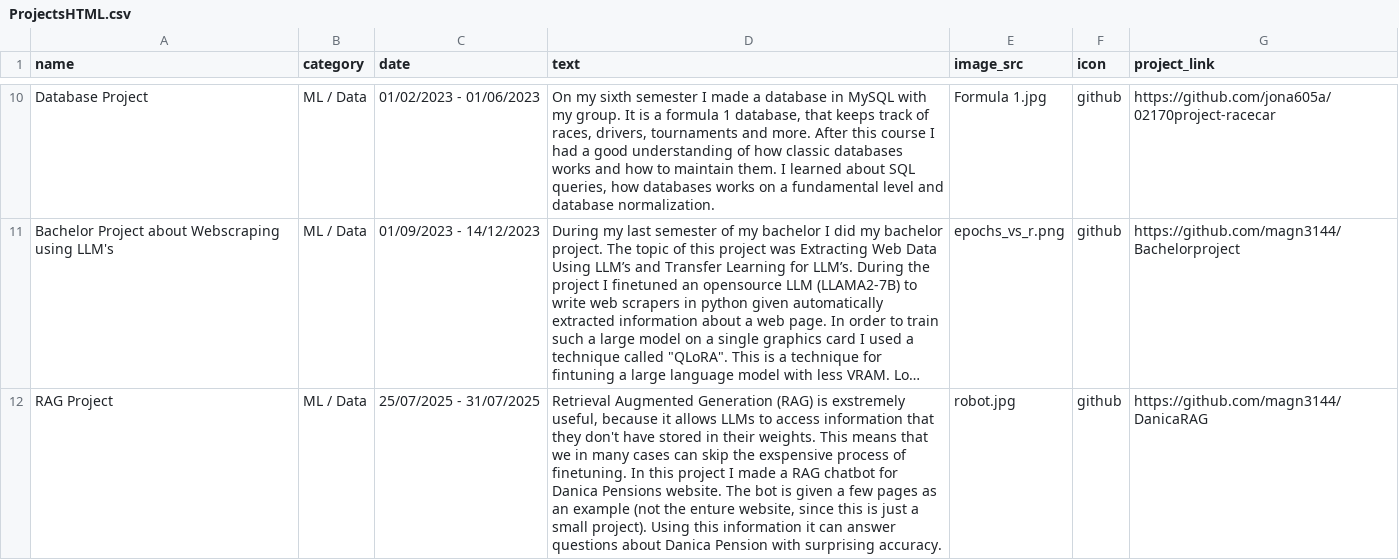
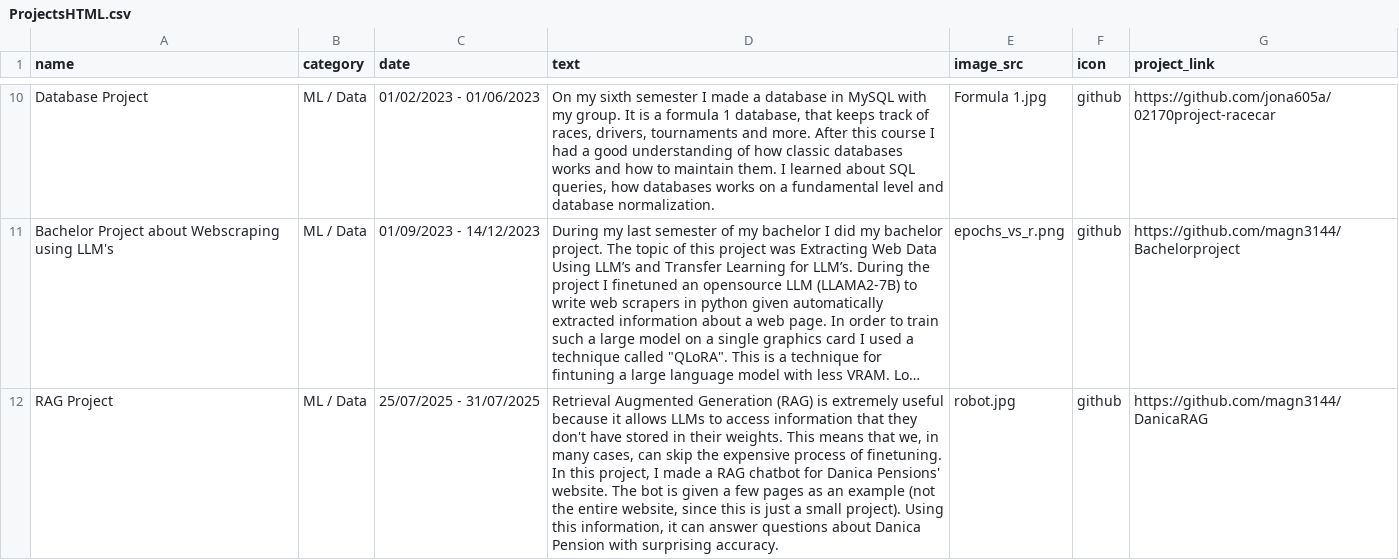
Before and after one commit to magn3144/Personlig-Hjemmeside, a CSV file: ProjectsHTML.csv, drawn as a sheet; only a part is shown, gaps mark what is left out; long unchanged cells end in …; the diff names each change by its address in the sheet, - before the commit and + after, or states it on an @@ line.

Commit message:
Fixed spelling errors

```diff
--- a/ProjectsHTML.csv
+++ b/ProjectsHTML.csv
-D12 (text): …(RAG) is exstremely useful, because it allows LLMs to access information that they don't have stored in their weights. This means that we in many cases can skip the exspensive process of finetuning. In this project I made a RAG chatbot for Danica Pensions website. The bot is given a few pages as an example (not the enture website, since this is just a small project). Using this information it can…
+D12 (text): …(RAG) is extremely useful because it allows LLMs to access information that they don't have stored in their weights. This means that we, in many cases, can skip the expensive process of finetuning. In this project, I made a RAG chatbot for Danica Pensions' website. The bot is given a few pages as an example (not the entire website, since this is just a small project). Using this information, it can…
```
